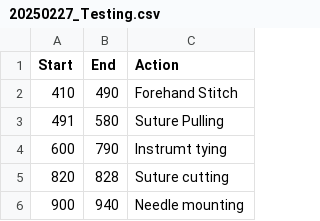
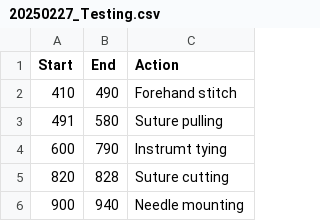
Before and after one commit to wngTn/Aries, a CSV file: assets/annotation/20250227_Testing.csv, drawn as a sheet; only a part is shown; the diff covers the shown part only.

Commit message:
Normalize action labels in testing CSV for consistency

```diff
--- a/assets/annotation/20250227_Testing.csv
+++ b/assets/annotation/20250227_Testing.csv
@@ -1,4 +1,4 @@
 Start,End,Action
-410,490,Forehand Stitch
-491,580,Suture Pulling
+410,490,Forehand stitch
+491,580,Suture pulling
 600,790,Instrumt tying
```
Also changed, not shown: 37 added rows elsewhere in this file.
